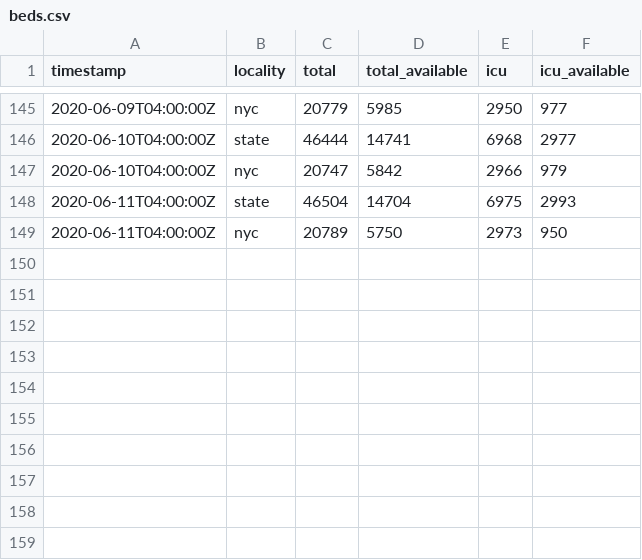
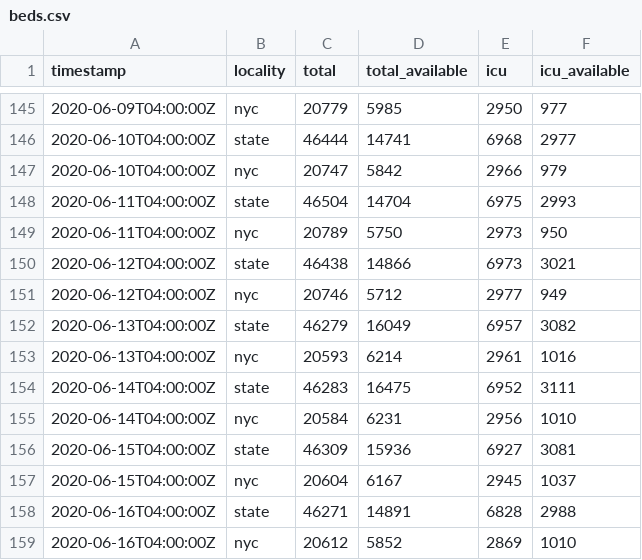
Before and after one commit to thecityny/covid-19-nyc-data, a CSV file: beds.csv, drawn as a sheet; only a part is shown, gaps mark what is left out.

Commit message:
State and hospitalized 6/17 data, bed 6/16 data

```diff
--- a/beds.csv
+++ b/beds.csv
@@ -149 +149,11 @@ timestamp,locality,total,total_available,icu,icu_available
 2020-06-11T04:00:00Z,nyc,20789,5750,2973,950
+2020-06-12T04:00:00Z,state,46438,14866,6973,3021
+2020-06-12T04:00:00Z,nyc,20746,5712,2977,949
+2020-06-13T04:00:00Z,state,46279,16049,6957,3082
+2020-06-13T04:00:00Z,nyc,20593,6214,2961,1016
+2020-06-14T04:00:00Z,state,46283,16475,6952,3111
+2020-06-14T04:00:00Z,nyc,20584,6231,2956,1010
+2020-06-15T04:00:00Z,state,46309,15936,6927,3081
+2020-06-15T04:00:00Z,nyc,20604,6167,2945,1037
+2020-06-16T04:00:00Z,state,46271,14891,6828,2988
+2020-06-16T04:00:00Z,nyc,20612,5852,2869,1010
```
Also changed, not shown: hospitalized.csv, state.csv.
